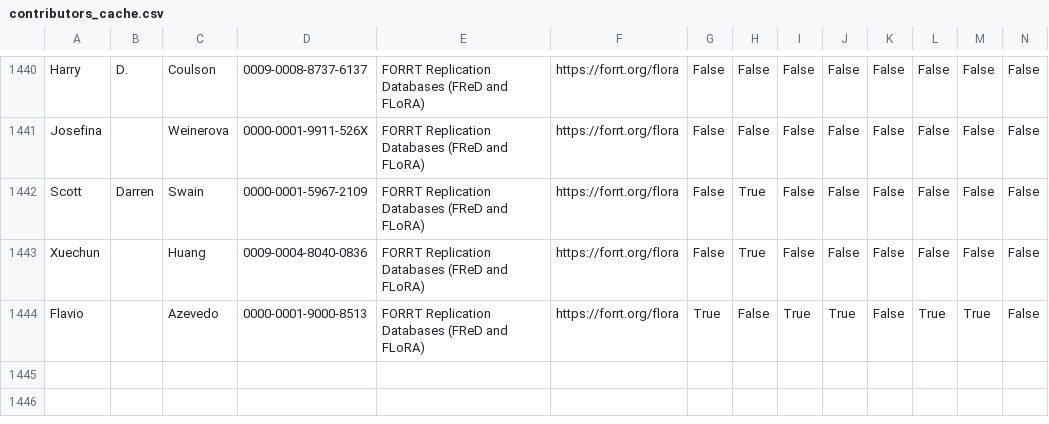
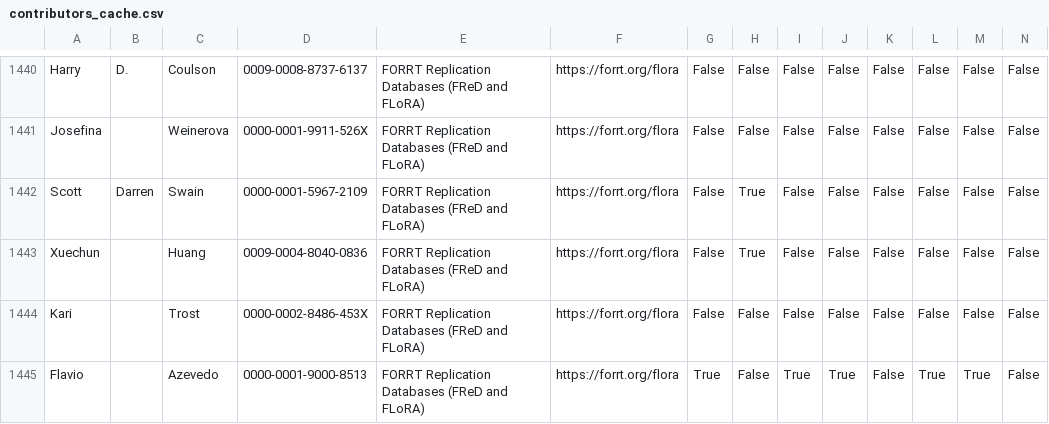
Before and after one commit to forrtproject/forrtproject.github.io, a CSV file: scripts/forrt_contribs/contributors_cache.csv, drawn as a sheet; only a part is shown, gaps mark what is left out; rows hold the shown columns only; the diff names each change by its address in the sheet, - before the commit and + after, or states it on an @@ line.

Commit message:
Update generated resources and data - 2026-07-02 00:30:44 UTC

```diff
--- a/scripts/forrt_contribs/contributors_cache.csv
+++ b/scripts/forrt_contribs/contributors_cache.csv
+row 1444: Kari |  | Trost | 0000-0002-8486-453X | FORRT Replication Databases (FReD and FLoRA) | https://forrt.org/flora | False | False | False | False | False | False | False | False
```
Also changed, not shown: 7 other files.
